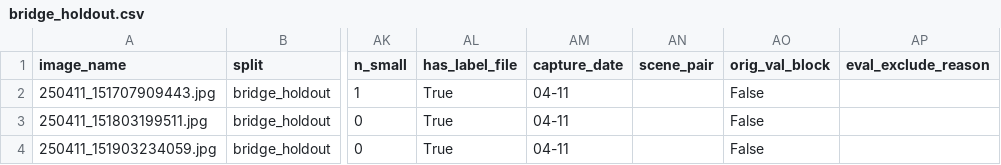
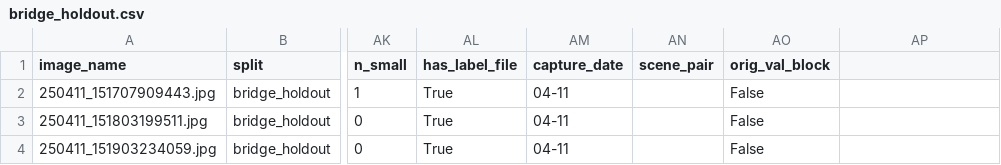
Before and after one commit to sunghyunglee6334-web/group2-project, a CSV file: project8/manifests/bridge_holdout.csv, drawn as a sheet; only a part is shown, gaps mark what is left out; the diff names each change by its address in the sheet, - before the commit and + after, or states it on an @@ line.

```diff
--- a/project8/manifests/bridge_holdout.csv
+++ b/project8/manifests/bridge_holdout.csv
-AP1: eval_exclude_reason
+AP1: (empty)
```
Also changed, not shown: project8/manifests/split_manifest.csv, project8/manifests/test.csv, 6 other files.
